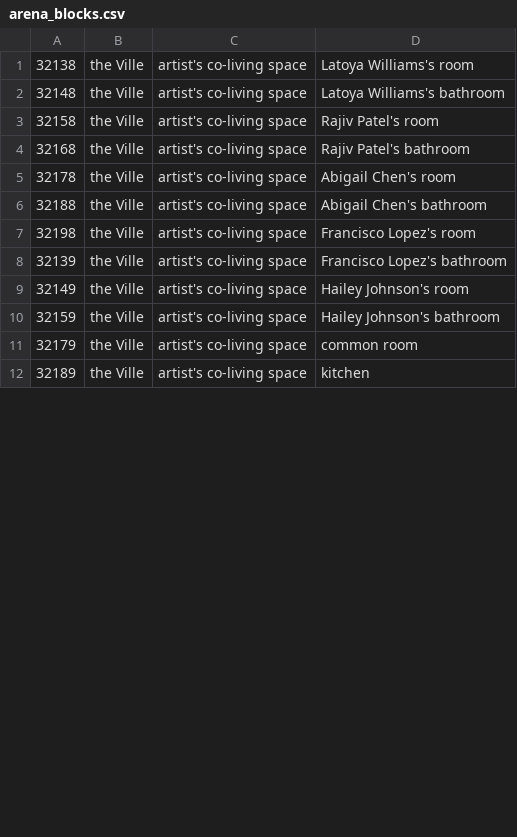
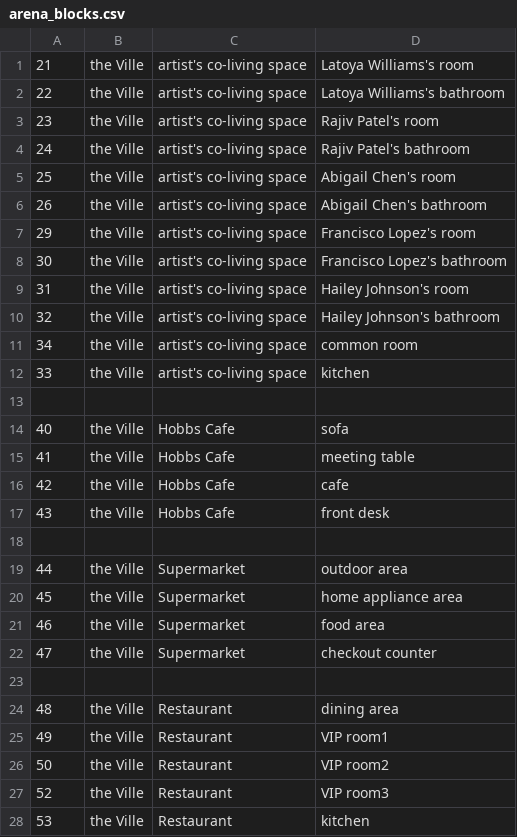
Before and after one commit to WORLD2-AI/backend, a CSV file: environment/frontend_server/static_dirs/assets/the_ville/matrix2/special_blocks/arena_blocks.csv, drawn as a sheet; only a part is shown; the diff covers the shown part only.

```diff
--- a/environment/frontend_server/static_dirs/assets/the_ville/matrix2/special_blocks/arena_blocks.csv
+++ b/environment/frontend_server/static_dirs/assets/the_ville/matrix2/special_blocks/arena_blocks.csv
@@ -1,12 +1,28 @@
-32138, the Ville, artist's co-living space, Latoya Williams's room
-32148, the Ville, artist's co-living space, Latoya Williams's bathroom
-32158, the Ville, artist's co-living space, Rajiv Patel's room
-32168, the Ville, artist's co-living space, Rajiv Patel's bathroom
-32178, the Ville, artist's co-living space, Abigail Chen's room
-32188, the Ville, artist's co-living space, Abigail Chen's bathroom
-32198, the Ville, artist's co-living space, Francisco Lopez's room
-32139, the Ville, artist's co-living space, Francisco Lopez's bathroom
-32149, the Ville, artist's co-living space, Hailey Johnson's room
-32159, the Ville, artist's co-living space, Hailey Johnson's bathroom
-32179, the Ville, artist's co-living space, common room
-32189, the Ville, artist's co-living space, kitchen
+21, the Ville, artist's co-living space, Latoya Williams's room
+22, the Ville, artist's co-living space, Latoya Williams's bathroom
+23, the Ville, artist's co-living space, Rajiv Patel's room
+24, the Ville, artist's co-living space, Rajiv Patel's bathroom
+25, the Ville, artist's co-living space, Abigail Chen's room
+26, the Ville, artist's co-living space, Abigail Chen's bathroom
+29, the Ville, artist's co-living space, Francisco Lopez's room
+30, the Ville, artist's co-living space, Francisco Lopez's bathroom
+31, the Ville, artist's co-living space, Hailey Johnson's room
+32, the Ville, artist's co-living space, Hailey Johnson's bathroom
+34, the Ville, artist's co-living space, common room
+33, the Ville, artist's co-living space, kitchen
+
+40, the Ville, Hobbs Cafe, sofa
+41, the Ville, Hobbs Cafe, meeting table
+42, the Ville, Hobbs Cafe, cafe
+43, the Ville, Hobbs Cafe, front desk
+
+44, the Ville, Supermarket, outdoor area
+45, the Ville, Supermarket, home appliance area
+46, the Ville, Supermarket, food area
+47, the Ville, Supermarket, checkout counter
+
+48, the Ville, Restaurant, dining area
+49, the Ville, Restaurant, VIP room1
+50, the Ville, Restaurant, VIP room2
+52, the Ville, Restaurant, VIP room3
+53, the Ville, Restaurant, kitchen
```
Also changed, not shown: 9 added rows, 22 removed rows and 32 edited cells elsewhere in this file, 1 other file.
